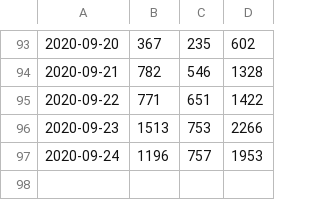
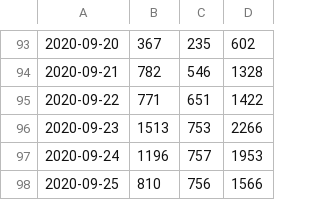
Before and after one commit to DanielKofi/vpn-monitor, a CSV file: asa-peak.csv, drawn as a sheet; only a part is shown, gaps mark what is left out; the diff names each change by its address in the sheet, - before the commit and + after, or states it on an @@ line.

Commit message:
new data added for Fri Sep 25 23:59:01 BST 2020

```diff
--- a/asa-peak.csv
+++ b/asa-peak.csv
+row 98: 2020-09-25 | 810 | 756 | 1566
```
Also changed, not shown: man-peak.csv, vpn-peak.csv.
